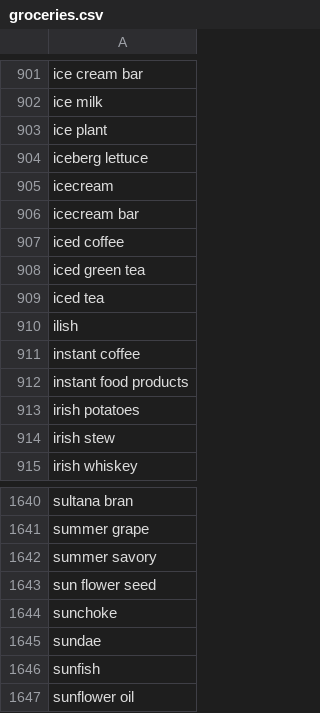
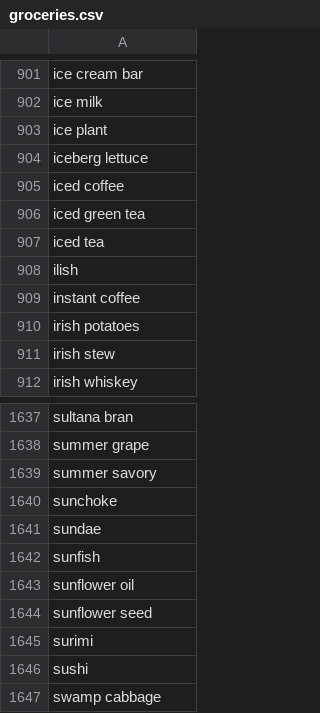
Before and after one commit to ronniebax/static, a CSV file: data/groceries.csv, drawn as a sheet; only a part is shown, gaps mark what is left out; the shorter side is filled out with more unchanged rows.

Commit message:
Last adjustments

```diff
--- a/data/groceries.csv
+++ b/data/groceries.csv
@@ -904,4 +904,2 @@ ice plant
 iceberg lettuce
-icecream
-icecream bar
 iced coffee
@@ -911,3 +909,2 @@ ilish
 instant coffee
-instant food products
 irish potatoes
@@ -1642,3 +1639,2 @@ summer grape
 summer savory
-sun flower seed
 sunchoke
```
